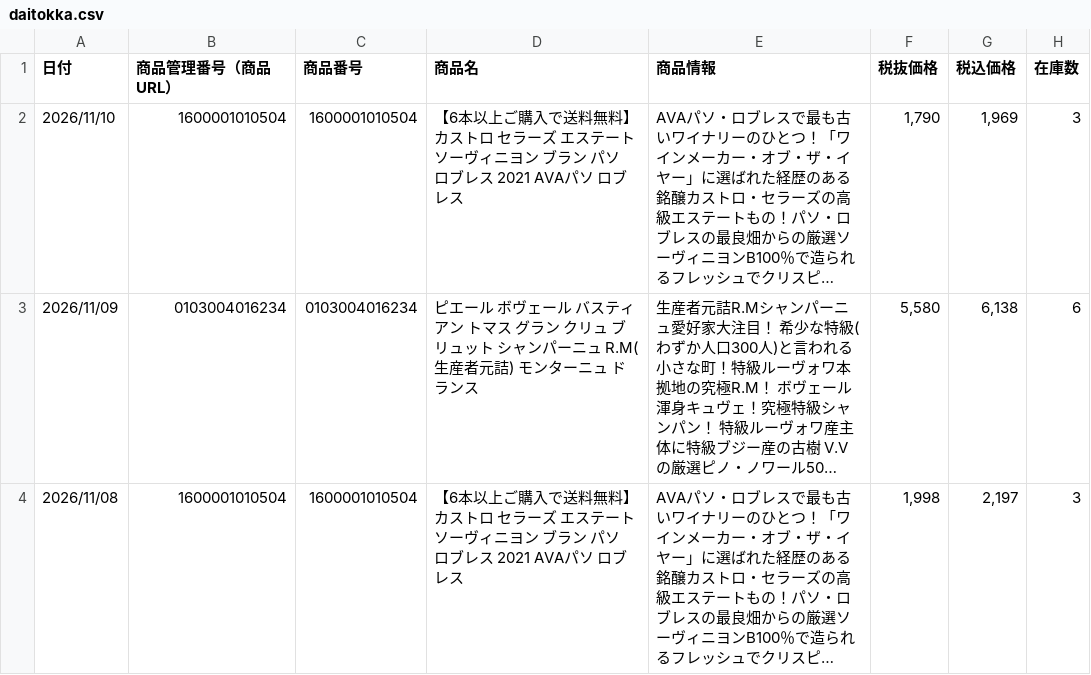
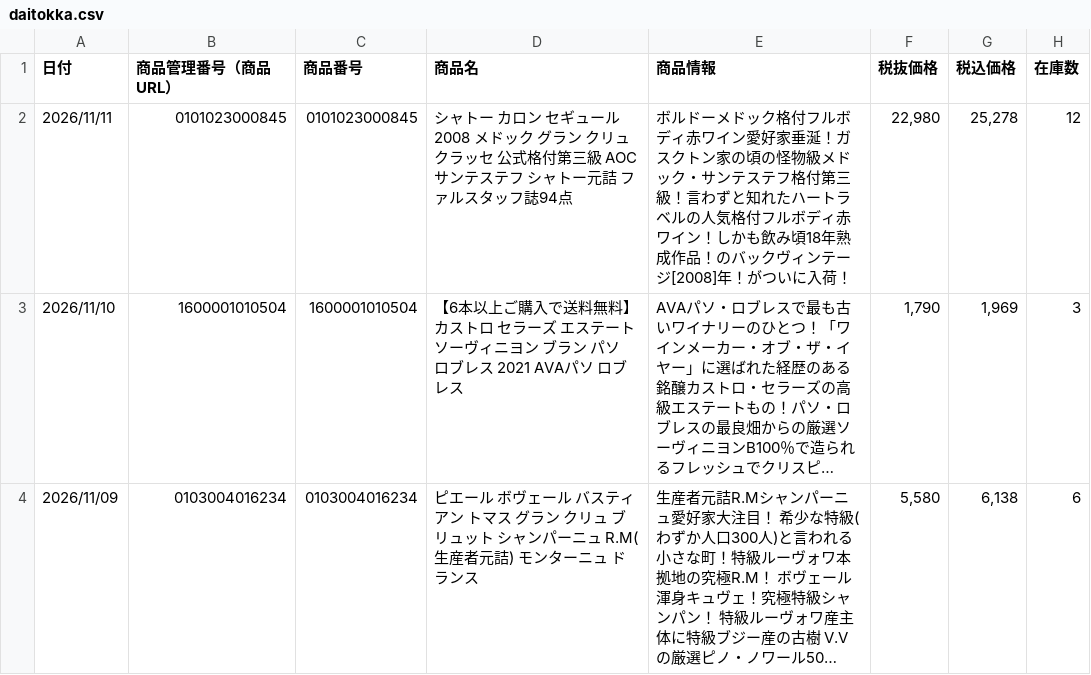
Before and after one commit to kiyonakatsuji-del/daitokka-data, a CSV file: daitokka.csv, drawn as a sheet; only a part is shown; the shorter side is filled out with more unchanged rows; long unchanged cells end in …; the diff names each change by its address in the sheet, - before the commit and + after, or states it on an @@ line.

Commit message:
大特価データ更新 2026-11-10 16:05:03

```diff
--- a/daitokka.csv
+++ b/daitokka.csv
+row 2: 2026/11/11 | 0101023000845 | 0101023000845 | シャトー カロン セギュール 2008 メドック グラン クリュ クラッセ 公式格付第三級 AOCサンテステフ シャトー元詰 ファルスタッフ誌94点 | ボルドーメドック格付フルボディ赤ワイン愛好家垂涎！ガスクトン家の頃の怪物級メドック・サンテステフ格付第三級！言わずと知れたハートラベルの人気格付フルボディ赤ワイン！しかも飲み頃18年熟成作品！のバックヴィンテージ[2008]年！がついに入荷！ | 22,980 | 25,278 | 12
```
